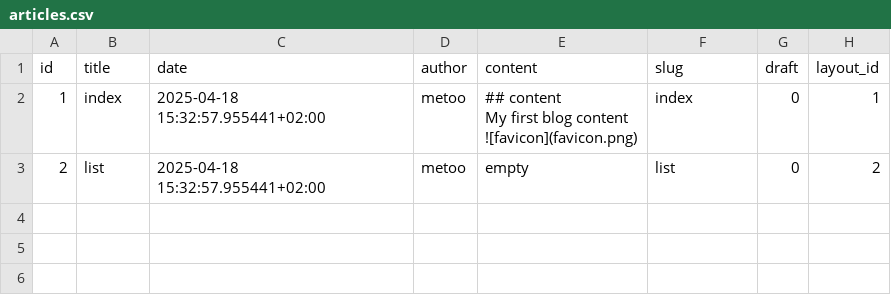
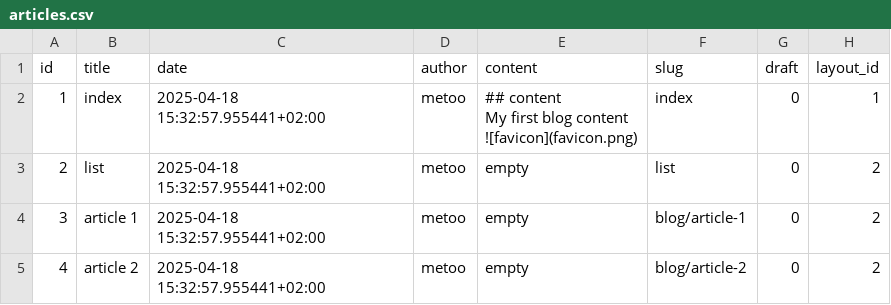
Before and after one commit to Canadadry/simple-press, a CSV file: back/cmd/fixture/data/articles.csv, drawn as a sheet; the diff names each change by its address in the sheet, - before the commit and + after, or states it on an @@ line.

Commit message:
can specify folder to appear in slug

```diff
--- a/back/cmd/fixture/data/articles.csv
+++ b/back/cmd/fixture/data/articles.csv
+row 4: 3 | article 1 | 2025-04-18 15:32:57.955441+02:00 | metoo | empty | blog/article-1 | 0 | 2
+row 5: 4 | article 2 | 2025-04-18 15:32:57.955441+02:00 | metoo | empty | blog/article-2 | 0 | 2
```
Also changed, not shown: 12 other files.
